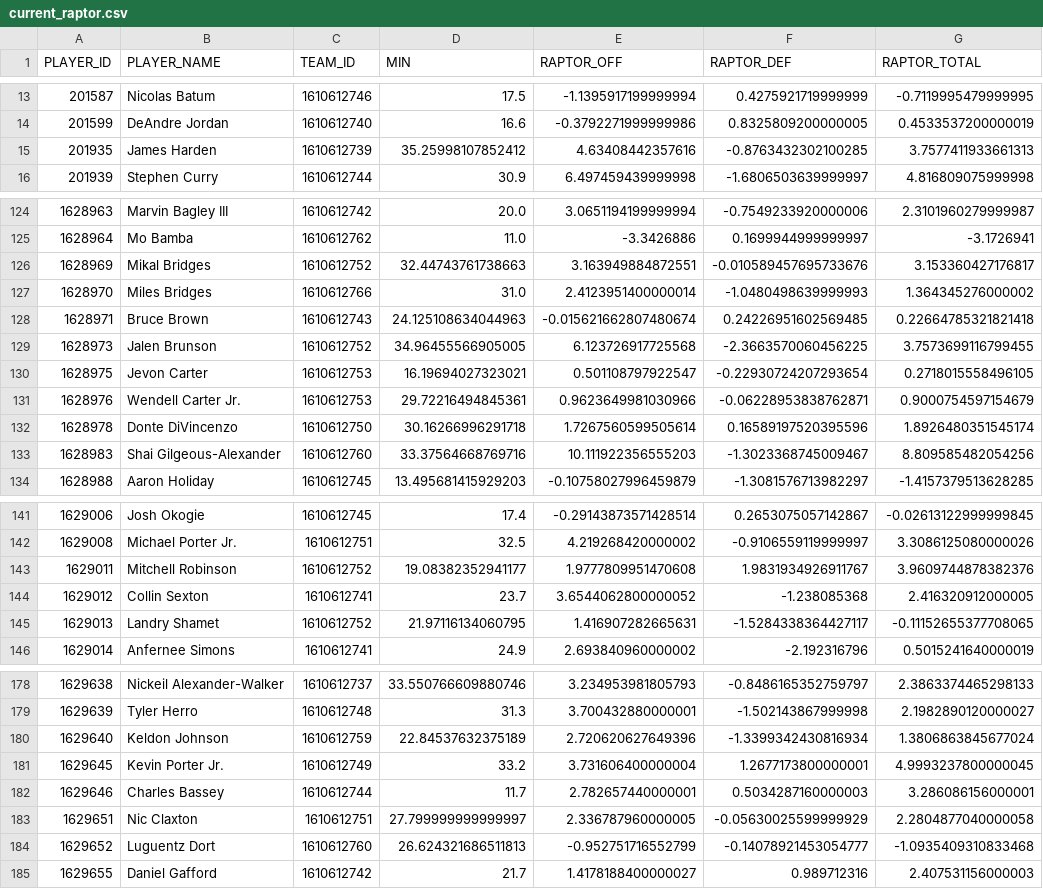
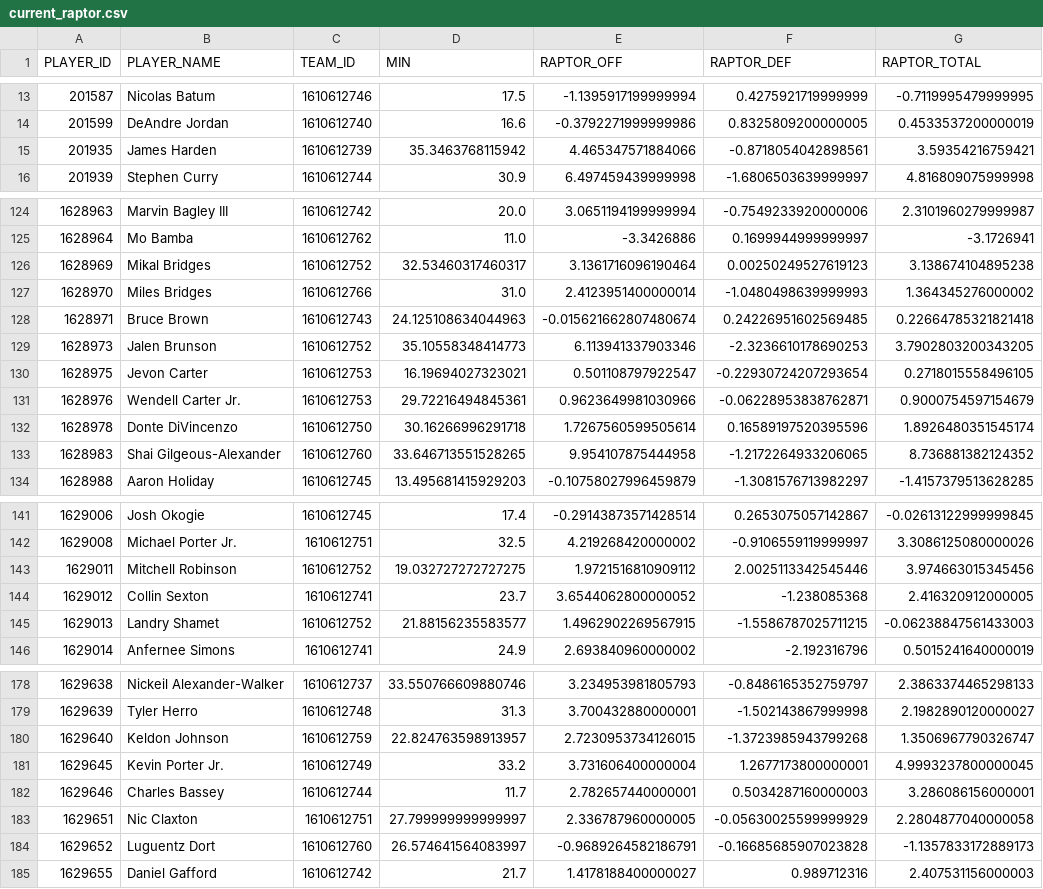
Before and after one commit to nativ670/nba-realtime-win-prediction, a CSV file: data/processed/current_raptor.csv, drawn as a sheet; only a part is shown, gaps mark what is left out; the diff covers the shown part only.

```diff
--- a/data/processed/current_raptor.csv
+++ b/data/processed/current_raptor.csv
@@ -14,3 +14,3 @@ PLAYER_ID,PLAYER_NAME,TEAM_ID,MIN,RAPTOR_OFF,RAPTOR_DEF,RAPTOR_TOTAL
 201599,DeAndre Jordan,1610612740,16.6,-0.3792271999999986,0.8325809200000005,0.4533537200000019
-201935,James Harden,1610612739,35.25998107852412,4.63408442357616,-0.8763432302100285,3.7577411933661313
+201935,James Harden,1610612739,35.3463768115942,4.465347571884066,-0.8718054042898561,3.59354216759421
 201939,Stephen Curry,1610612744,30.9,6.497459439999998,-1.6806503639999997,4.816809075999998
@@ -125,6 +125,6 @@ PLAYER_ID,PLAYER_NAME,TEAM_ID,MIN,RAPTOR_OFF,RAPTOR_DEF,RAPTOR_TOTAL
 1628964,Mo Bamba,1610612762,11.0,-3.3426886,0.1699944999999997,-3.1726941
-1628969,Mikal Bridges,1610612752,32.44743761738663,3.163949884872551,-0.010589457695733676,3.153360427176817
+1628969,Mikal Bridges,1610612752,32.53460317460317,3.1361716096190464,0.00250249527619123,3.138674104895238
 1628970,Miles Bridges,1610612766,31.0,2.4123951400000014,-1.0480498639999993,1.364345276000002
 1628971,Bruce Brown,1610612743,24.125108634044963,-0.015621662807480674,0.24226951602569485,0.22664785321821418
-1628973,Jalen Brunson,1610612752,34.96455566905005,6.123726917725568,-2.3663570060456225,3.7573699116799455
+1628973,Jalen Brunson,1610612752,35.10558348414773,6.113941337903346,-2.3236610178690253,3.7902803200343205
 1628975,Jevon Carter,1610612753,16.19694027323021,0.501108797922547,-0.22930724207293654,0.2718015558496105
@@ -132,3 +132,3 @@ PLAYER_ID,PLAYER_NAME,TEAM_ID,MIN,RAPTOR_OFF,RAPTOR_DEF,RAPTOR_TOTAL
 1628978,Donte DiVincenzo,1610612750,30.16266996291718,1.7267560599505614,0.16589197520395596,1.8926480351545174
-1628983,Shai Gilgeous-Alexander,1610612760,33.37564668769716,10.111922356555203,-1.3023368745009467,8.809585482054256
+1628983,Shai Gilgeous-Alexander,1610612760,33.646713551528265,9.954107875444958,-1.2172264933206065,8.736881382124352
 1628988,Aaron Holiday,1610612745,13.495681415929203,-0.10758027996459879,-1.3081576713982297,-1.4157379513628285
@@ -142,5 +142,5 @@ PLAYER_ID,PLAYER_NAME,TEAM_ID,MIN,RAPTOR_OFF,RAPTOR_DEF,RAPTOR_TOTAL
 1629008,Michael Porter Jr.,1610612751,32.5,4.219268420000002,-0.9106559119999997,3.3086125080000026
-1629011,Mitchell Robinson,1610612752,19.08382352941177,1.9777809951470608,1.9831934926911767,3.9609744878382376
+1629011,Mitchell Robinson,1610612752,19.032727272727275,1.9721516810909112,2.0025113342545446,3.974663015345456
 1629012,Collin Sexton,1610612741,23.7,3.6544062800000052,-1.238085368,2.416320912000005
-1629013,Landry Shamet,1610612752,21.97116134060795,1.416907282665631,-1.5284338364427117,-0.11152655377708065
+1629013,Landry Shamet,1610612752,21.88156235583577,1.4962902269567915,-1.5586787025711215,-0.06238847561433003
 1629014,Anfernee Simons,1610612741,24.9,2.693840960000002,-2.192316796,0.5015241640000019
@@ -179,3 +179,3 @@ PLAYER_ID,PLAYER_NAME,TEAM_ID,MIN,RAPTOR_OFF,RAPTOR_DEF,RAPTOR_TOTAL
 1629639,Tyler Herro,1610612748,31.3,3.700432880000001,-1.502143867999998,2.1982890120000027
-1629640,Keldon Johnson,1610612759,22.84537632375189,2.720620627649396,-1.3399342430816934,1.3806863845677024
+1629640,Keldon Johnson,1610612759,22.824763598913957,2.7230953734126015,-1.3723985943799268,1.3506967790326747
 1629645,Kevin Porter Jr.,1610612749,33.2,3.731606400000004,1.2677173800000001,4.9993237800000045
@@ -183,3 +183,3 @@ PLAYER_ID,PLAYER_NAME,TEAM_ID,MIN,RAPTOR_OFF,RAPTOR_DEF,RAPTOR_TOTAL
 1629651,Nic Claxton,1610612751,27.799999999999997,2.336787960000005,-0.05630025599999929,2.2804877040000058
-1629652,Luguentz Dort,1610612760,26.624321686511813,-0.952751716552799,-0.14078921453054777,-1.0935409310833468
+1629652,Luguentz Dort,1610612760,26.574641564083997,-0.9689264582186791,-0.16685685907023828,-1.1357833172889173
 1629655,Daniel Gafford,1610612742,21.7,1.4178188400000027,0.989712316,2.407531156000003
```
Also changed, not shown: 128 edited cells elsewhere in this file, 2 other files.
